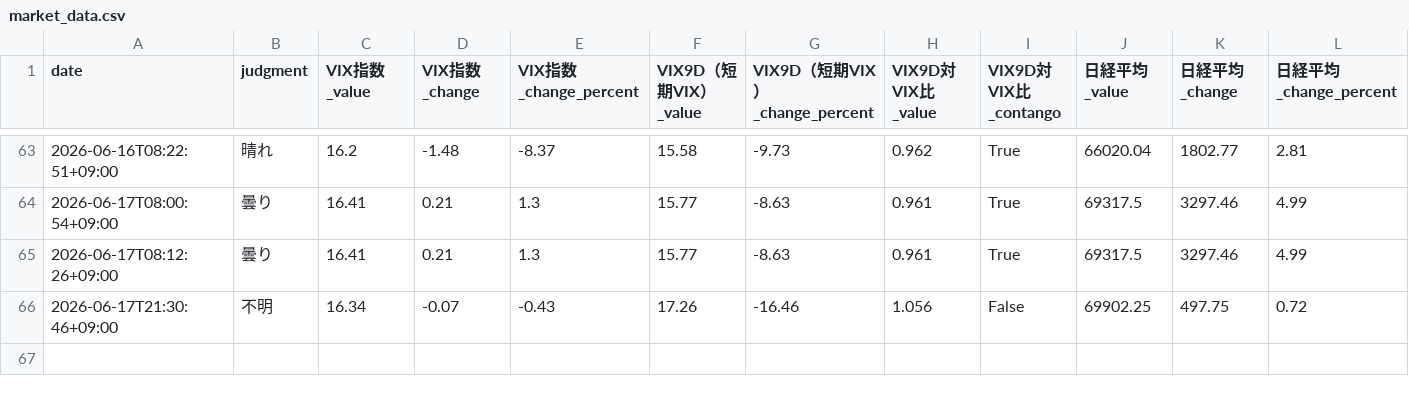
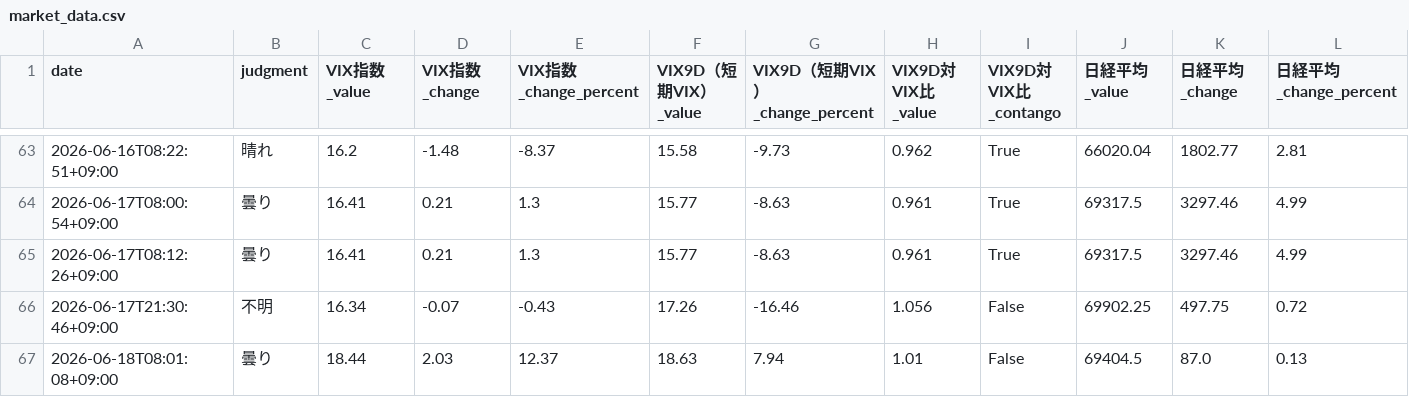
Before and after one commit to Koichi-Shigihara2/Adjusted-EPS-Analyzer, a CSV file: docs/market-monitor/market-pulse/data/market_data.csv, drawn as a sheet; only a part is shown, gaps mark what is left out; rows hold the shown columns only; the diff names each change by its address in the sheet, - before the commit and + after, or states it on an @@ line.

Commit message:
chore: auto-update market pulse data 2026-06-17 23:01 UTC

```diff
--- a/docs/market-monitor/market-pulse/data/market_data.csv
+++ b/docs/market-monitor/market-pulse/data/market_data.csv
+row 67: 2026-06-18T08:01:08+09:00 | 曇り | 18.44 | 2.03 | 12.37 | 18.63 | 7.94 | 1.01 | False | 69404.5 | 87.0 | 0.13
```
Also changed, not shown: 2 other files.
